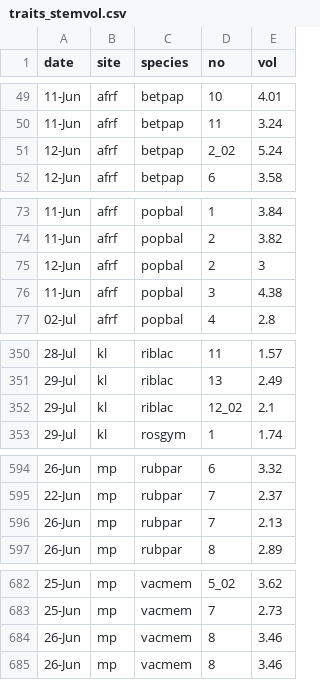
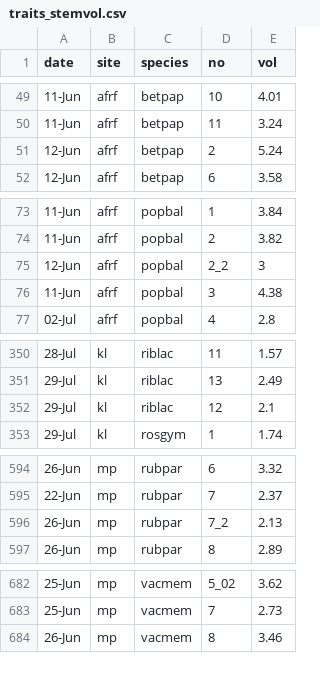
Before and after one commit to DeirdreLoughnan/Treetraits, a CSV file: data/western/uncleaned/traits_stemvol.csv, drawn as a sheet; only a part is shown, gaps mark what is left out; the diff covers the shown part only.

```diff
--- a/data/western/uncleaned/traits_stemvol.csv
+++ b/data/western/uncleaned/traits_stemvol.csv
@@ -51 +51 @@
-12-Jun,afrf,betpap,2_02,5.24
+12-Jun,afrf,betpap,2,5.24,
@@ -75 +75 @@
-12-Jun,afrf,popbal,2,3
+12-Jun,afrf,popbal,2_2,3,
@@ -352 +352 @@
-29-Jul,kl,riblac,12_02,2.1
+29-Jul,kl,riblac,12,2.1,
@@ -596 +596 @@
-26-Jun,mp,rubpar,7,2.13
+26-Jun,mp,rubpar,7_2,2.13,
@@ -684 +683,0 @@
-26-Jun,mp,vacmem,8,3.46
```
Also changed, not shown: 1 edited cell elsewhere in this file, data/western/uncleaned/Traits_cn_2019.csv, data/western/uncleaned/stem.wt.total.csv, 4 other files.
